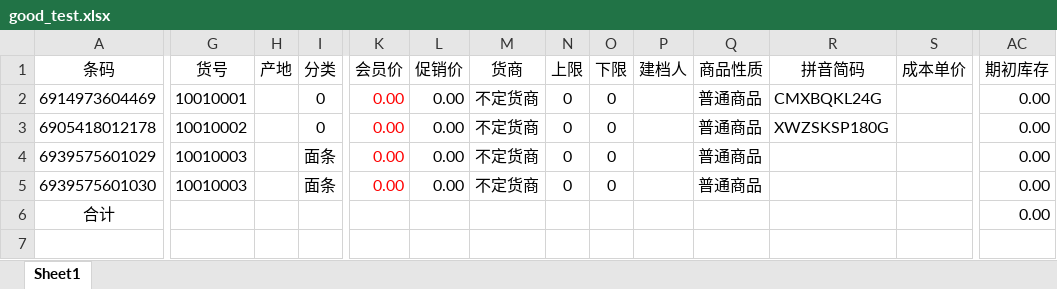
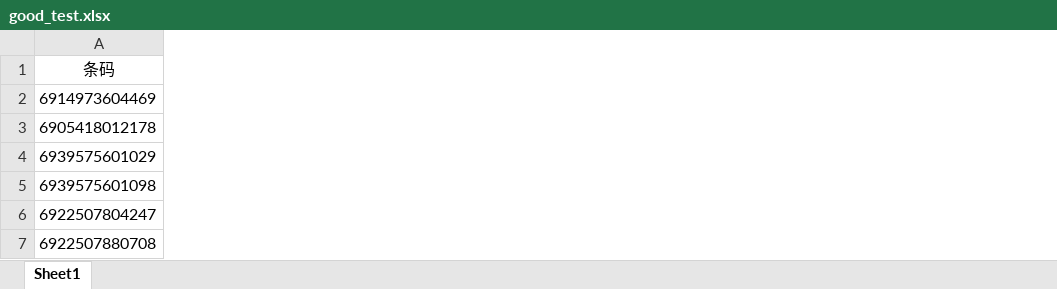
Before and after one commit to buddingleader/supermarket-go, an Excel workbook: bussiness/good/good_test.xlsx, sheet Sheet1, drawn as a sheet; only a part is shown, gaps mark what is left out; values as stored, in another font and other column widths than the file's, no borders; removed rows and columns are numbered as before the commit, all else as after; rows hold the shown columns only; the diff covers the shown part only; the diff names each change by its address in the sheet, - before the commit and + after, or states it on an @@ line.

```diff
--- a/bussiness/good/good_test.xlsx (sheet Sheet1)
+++ b/bussiness/good/good_test.xlsx (sheet Sheet1)
-column G (货号), rows 2-5: 10010001 | 10010002 | 10010003 | 10010003
-column H (产地), empty
-column I (分类), rows 2-5: 0 | 0 | 面条 | 面条
-column K (会员价), rows 2-5: all 0.00
-column L (促销价), rows 2-5: all 0.00
-column M (货商), rows 2-5: all 不定货商
-column N (上限), rows 2-5: all 0
-column O (下限), rows 2-5: all 0
-column P (建档人), empty
-column Q (商品性质), rows 2-5: all 普通商品
-column R (拼音简码), rows 2-3: CMXBQKL24G | XWZSKSP180G
-column S (成本单价), empty
-column AC (期初库存), rows 2-5: all 0.00
-A5 (条码): 6939575601030
+A5 (条码): 6939575601098
-row 6: 合计 |  |  |  |  |  |  |  |  |  |  |  |  | 0.00
+row 6: 6922507804247
+row 7: 6922507880708
```
Also changed, not shown: 9 removed columns and 1 edited cell elsewhere in this sheet, 19 other files.
